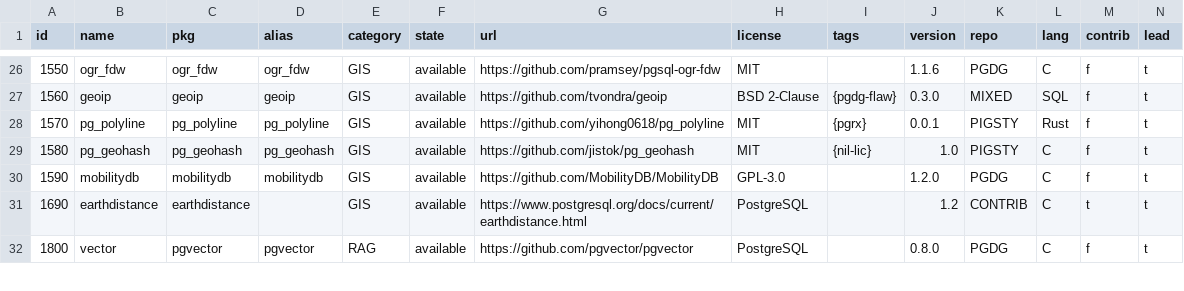
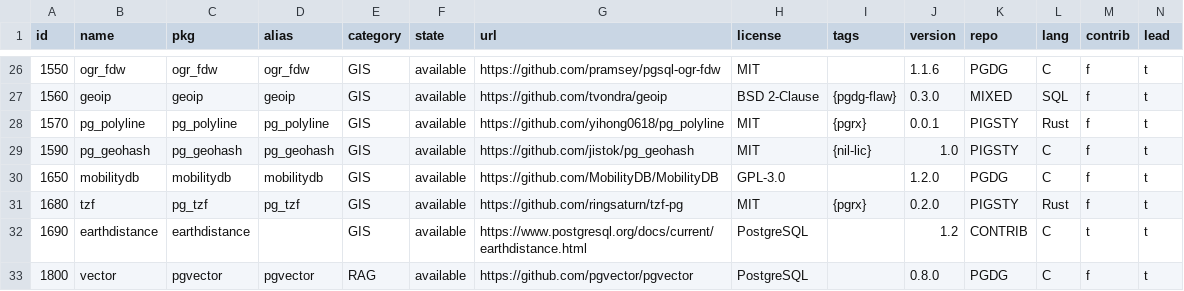
Before and after one commit to pgsty/extension, a CSV file: data/extension.csv, drawn as a sheet; only a part is shown, gaps mark what is left out; rows hold the shown columns only; the diff covers the shown part only; the diff names each change by its address in the sheet, - before the commit and + after, or states it on an @@ line.

Commit message:
update to the latest extension version

```diff
--- a/data/extension.csv
+++ b/data/extension.csv
-A29 (id): 1580
+A29 (id): 1590
-A30 (id): 1590
+A30 (id): 1650
+row 31: 1680 | tzf | pg_tzf | pg_tzf | GIS | available | https://github.com/ringsaturn/tzf-pg | MIT | {pgrx} | 0.2.0 | PIGSTY | Rust | f | t
```
Also changed, not shown: 58 edited cells elsewhere in this file, data/pigsty.csv, 57 other files.
